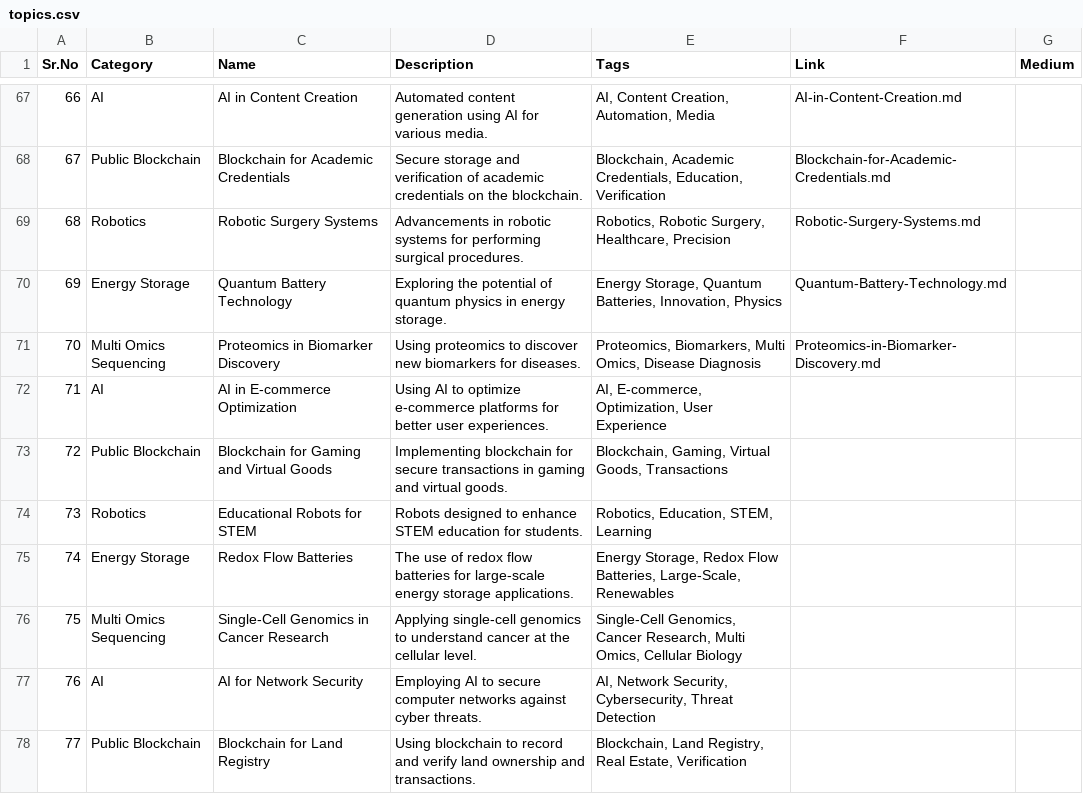
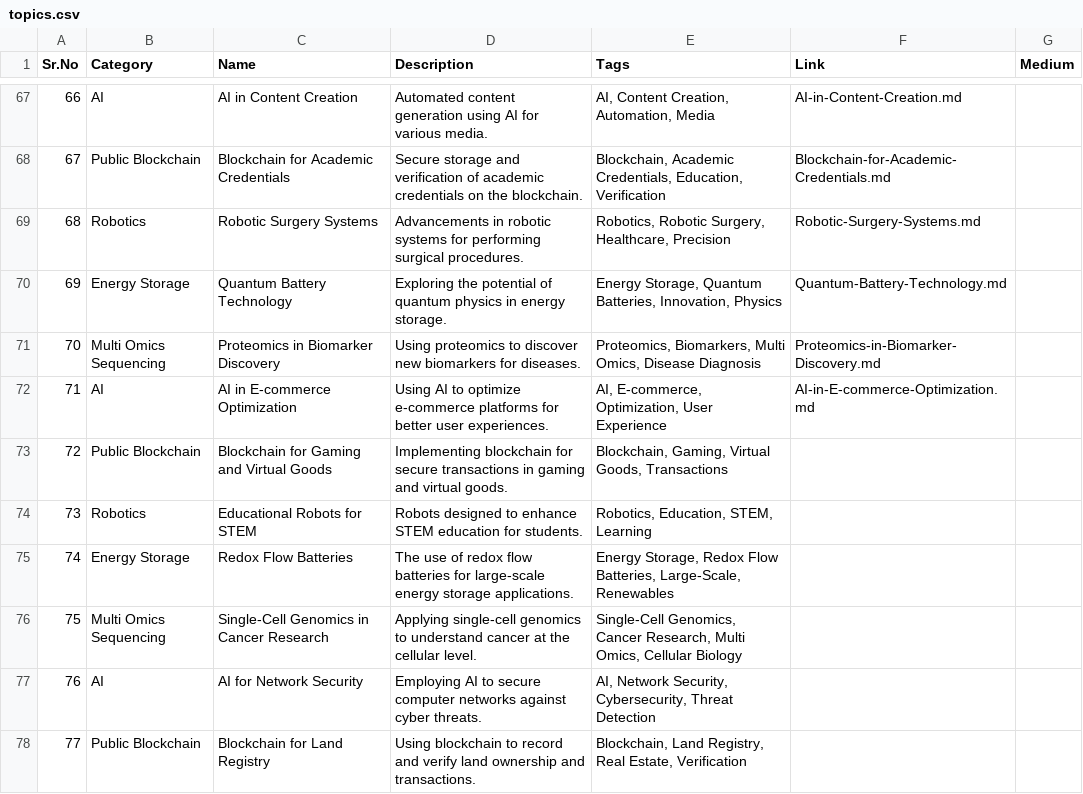
Before and after one commit to Kanakjr/100-days-of-AI-Writing, a CSV file: topics.csv, drawn as a sheet; only a part is shown, gaps mark what is left out.

Commit message:
Added AI in E-commerce Optimization article

```diff
--- a/topics.csv
+++ b/topics.csv
@@ -71,3 +71,3 @@ Sr.No,Category,Name,Description,Tags,Link,Medium
 70,Multi Omics Sequencing,Proteomics in Biomarker Discovery,Using proteomics to discover new biomarkers for diseases.,"Proteomics, Biomarkers, Multi Omics, Disease Diagnosis",Proteomics-in-Biomarker-Discovery.md,
-71,AI,AI in E-commerce Optimization,Using AI to optimize e-commerce platforms for better user experiences.,"AI, E-commerce, Optimization, User Experience",,
+71,AI,AI in E-commerce Optimization,Using AI to optimize e-commerce platforms for better user experiences.,"AI, E-commerce, Optimization, User Experience",AI-in-E-commerce-Optimization.md,
 72,Public Blockchain,Blockchain for Gaming and Virtual Goods,Implementing blockchain for secure transactions in gaming and virtual goods.,"Blockchain, Gaming, Virtual Goods, Transactions",,
```
Also changed, not shown: 4 other files.
